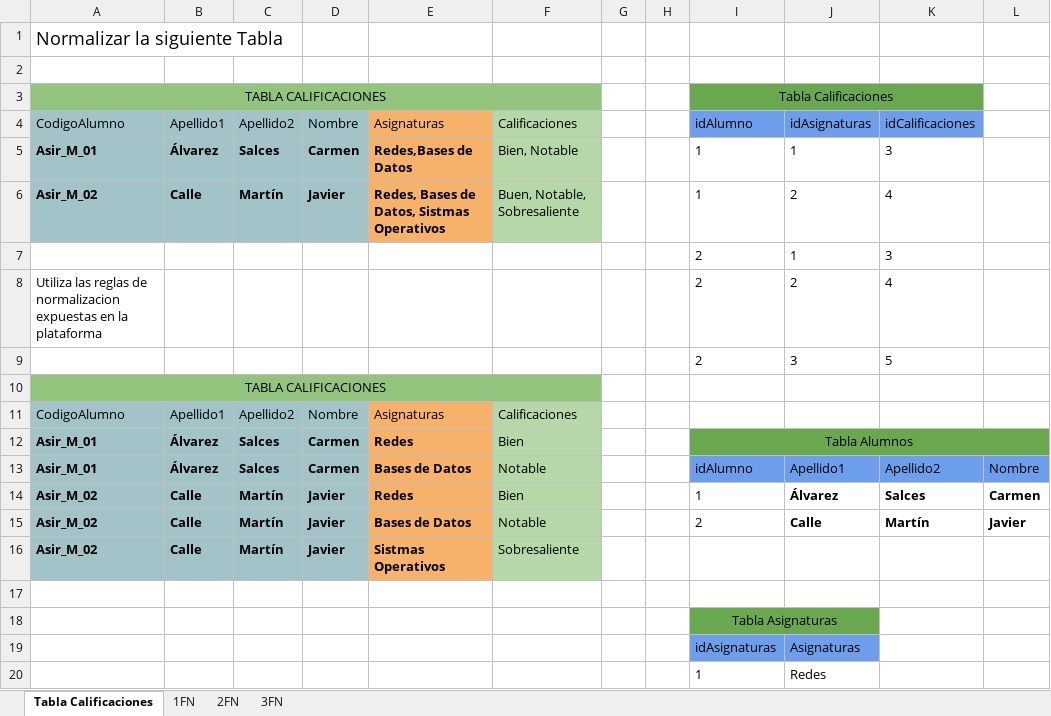
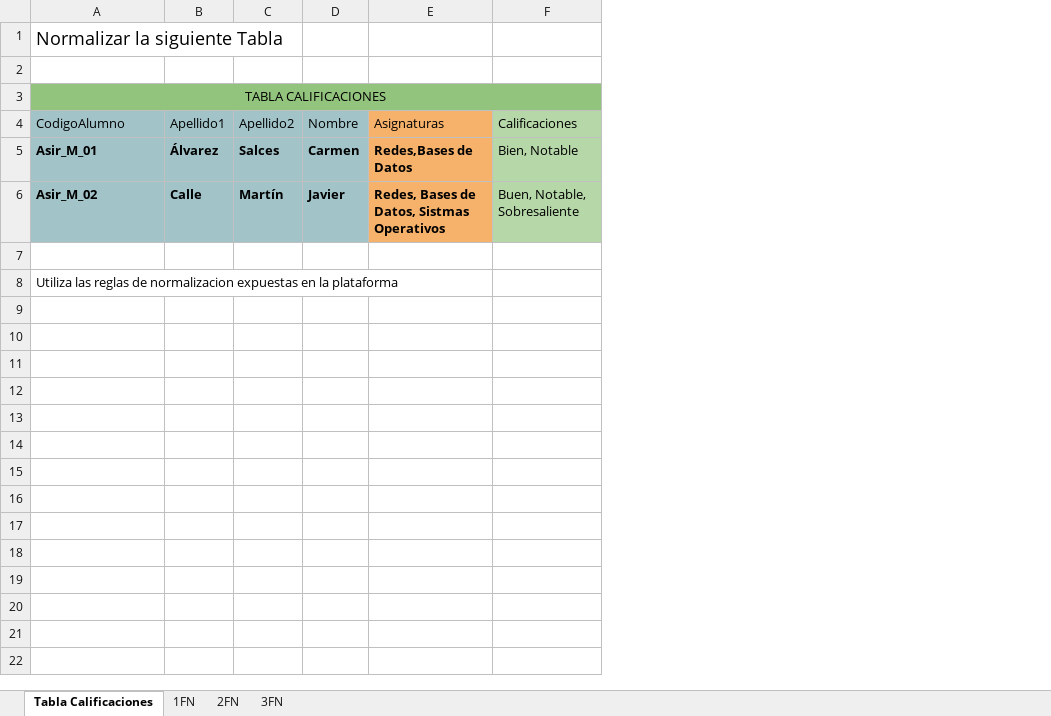
Before and after one commit to AdalSantos/Normalizacion-de-la-tabla-Calificaciones, an Excel workbook: Práctica de normalizacion Adal Santos.xlsx, sheet Tabla Calificaciones, drawn as a sheet; only a part is shown; values as stored, in another font and other column widths than the file's, no borders; charts and pictures not drawn; the diff covers the shown part only; the diff names each change by its address in the sheet, - before the commit and + after, or states it on an @@ line.

Commit message:
normalización corregida
corrección de la normalización

```diff
--- a/Práctica de normalizacion Adal Santos.xlsx (sheet Tabla Calificaciones)
+++ b/Práctica de normalizacion Adal Santos.xlsx (sheet Tabla Calificaciones)
-column G, empty
-column H, empty
-column I (idAlumno), row 3: Tabla Calificaciones; rows 5-8: 1 | 1 | 2 | 2
-column J (idAsignaturas), rows 5-8: 1 | 2 | 1 | 2
-column K (idCalificaciones), rows 5-8: 3 | 4 | 3 | 4
-column L, empty
-row 7:  |  |  |  |  |  |  |  | 2 | 1 | 3
+row 7: (empty)
-row 9:  |  |  |  |  |  |  |  | 2 | 3 | 5
-row 10: TABLA CALIFICACIONES
-row 11: CodigoAlumno | Apellido1 | Apellido2 | Nombre | Asignaturas | Calificaciones
-row 12: Asir_M_01 | Álvarez | Salces | Carmen | Redes | Bien |  |  | Tabla Alumnos
-row 13: Asir_M_01 | Álvarez | Salces | Carmen | Bases de Datos | Notable |  |  | idAlumno | Apellido1 | Apellido2 | Nombre
-row 14: Asir_M_02 | Calle | Martín | Javier | Redes | Bien |  |  | 1 | Álvarez | Salces | Carmen
-row 15: Asir_M_02 | Calle | Martín | Javier | Bases de Datos | Notable |  |  | 2 | Calle | Martín | Javier
-row 16: Asir_M_02 | Calle | Martín | Javier | Sistmas Operativos | Sobresaliente
-row 17: (empty)
-row 18:  |  |  |  |  |  |  |  | Tabla Asignaturas
-row 19:  |  |  |  |  |  |  |  | idAsignaturas | Asignaturas
-row 20:  |  |  |  |  |  |  |  | 1 | Redes
```
Also changed, not shown: 11 removed rows elsewhere in this sheet, sheet 1FN, sheet 2FN, sheet 3FN.
